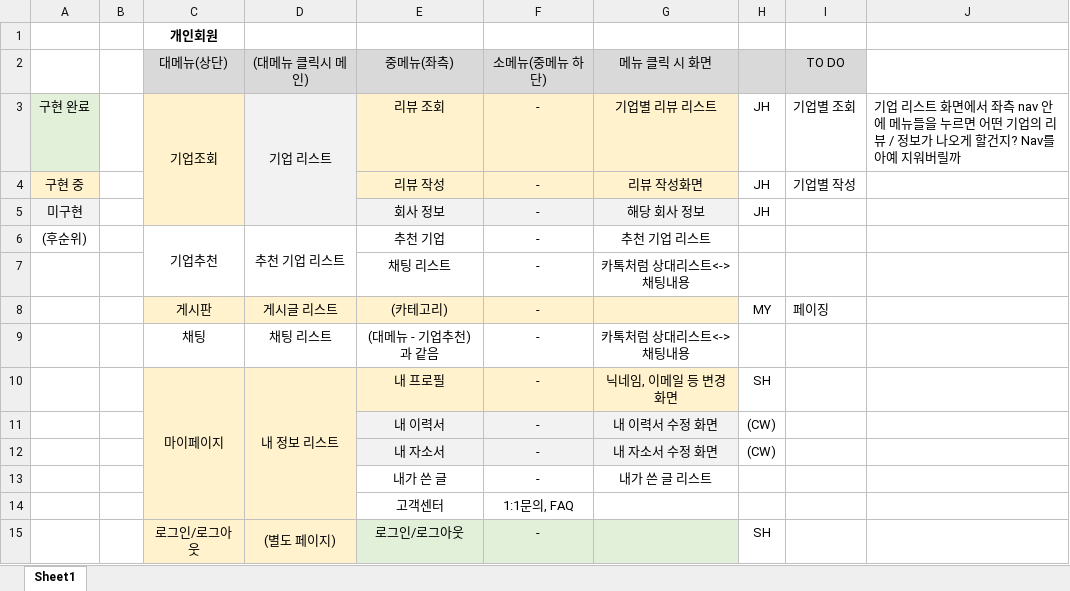
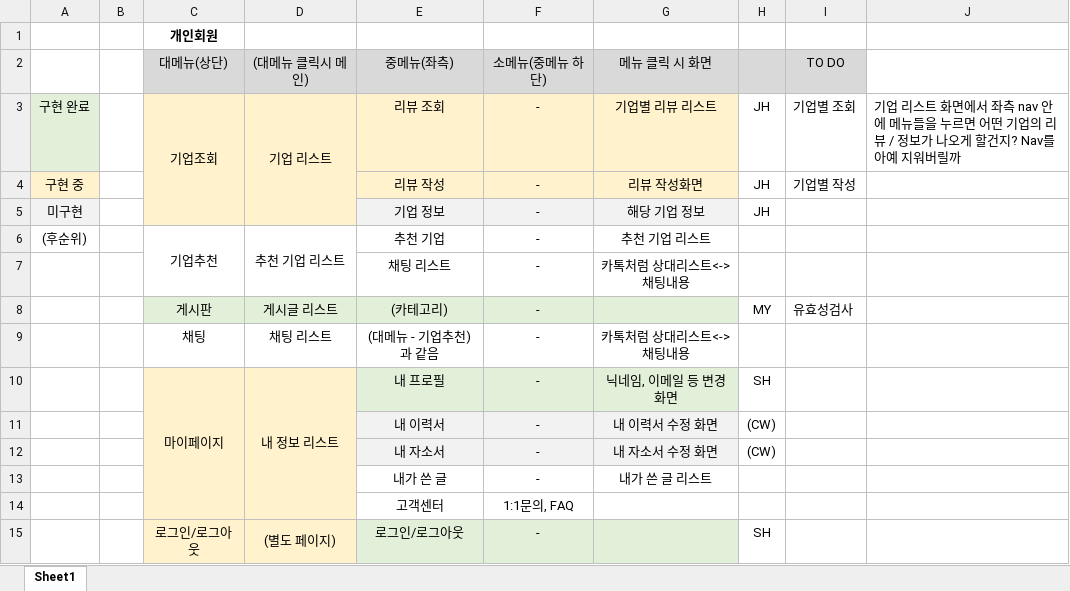
Before and after one commit to imchanu96/EzenAcademy_TeamProject_JUST, an Excel workbook: document/기능별 진행현황.xlsx, sheet Sheet1, drawn as a sheet; only a part is shown; values as stored, in another font and other column widths than the file's, no borders; the diff names each change by its address in the sheet, - before the commit and + after, or states it on an @@ line.

Commit message:
2023-09-20 by PJH
프로젝트 일정표, 기능별 진행현황 업데이트

```diff
--- a/document/기능별 진행현황.xlsx (sheet Sheet1)
+++ b/document/기능별 진행현황.xlsx (sheet Sheet1)
-D3:D5 fill: #F2F2F2
+D3:D5 fill: #FFF2CC
-E5: 회사 정보
+E5: 기업 정보
-G5: 해당 회사 정보
+G5: 해당 기업 정보
-C8:G8 fill: #FFF2CC
+C8:G8 fill: #E2F0D9
-I8: 페이징
+I8: 유효성검사
-E10:G10 fill: #FFF2CC
+E10:G10 fill: #E2F0D9
```
Also changed, not shown: document/프로젝트 일정표.xlsx.
